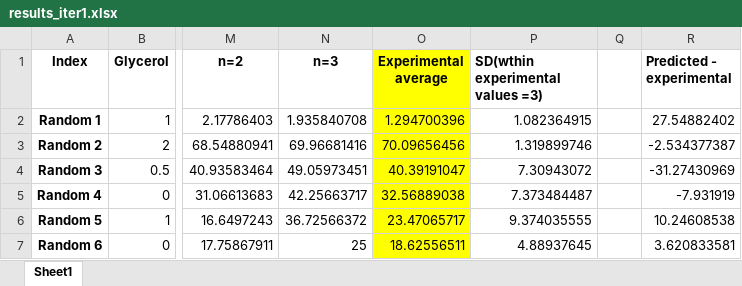
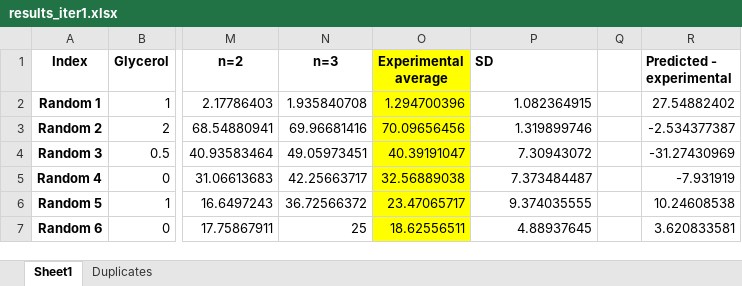
Before and after one commit to danemerson13/cpa-bayesian-opt, an Excel workbook: data/results_iter1.xlsx, sheet Sheet1, drawn as a sheet; only a part is shown, gaps mark what is left out; values as stored, in another font and other column widths than the file's, no borders; the diff names each change by its address in the sheet, - before the commit and + after, or states it on an @@ line.

```diff
--- a/data/results_iter1.xlsx (sheet Sheet1)
+++ b/data/results_iter1.xlsx (sheet Sheet1)
+sheet tab: Duplicates
-P1: SD(wthin experimental values =3)
+P1: SD
```
